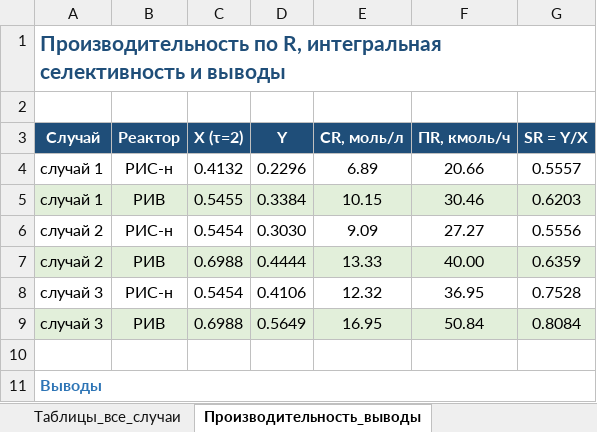
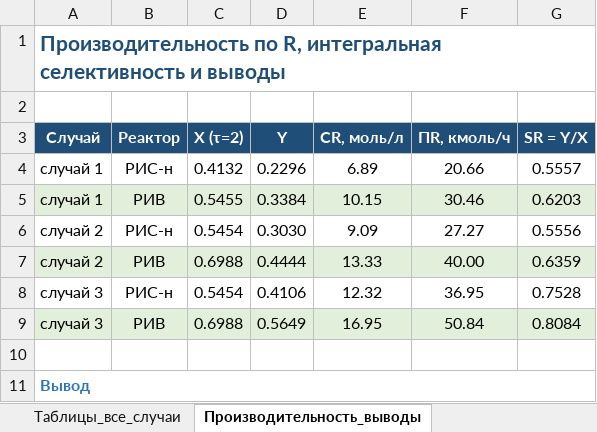
Before and after one commit to lysakalenushka-hash/-, an Excel workbook: reaktory_variant2/Реакторы_вариант2_графики.xlsx, sheet Производительность_выводы, drawn as a sheet; only a part is shown; values as stored, in another font and other column widths than the file's, no borders; the diff covers the shown part only; the diff names each change by its address in the sheet, - before the commit and + after, or states it on an @@ line.

```diff
--- a/reaktory_variant2/Реакторы_вариант2_графики.xlsx (sheet Производительность_выводы)
+++ b/reaktory_variant2/Реакторы_вариант2_графики.xlsx (sheet Производительность_выводы)
-A11 (Случай): Выводы
+A11 (Случай): Вывод
```
Also changed, not shown: 1 edited cell elsewhere in this sheet, 1 other file.
